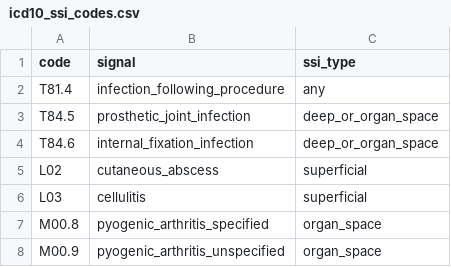
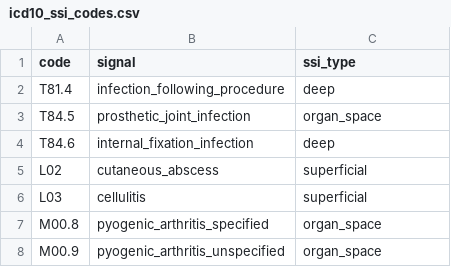
Before and after one commit to Ch3w3y/ssi-surveillance-pipeline, a CSV file: data/reference/icd10_ssi_codes.csv, drawn as a sheet.

Commit message:
fix: align icd10_ssi_codes.csv ssi_type values with rule engine depth map

```diff
--- a/data/reference/icd10_ssi_codes.csv
+++ b/data/reference/icd10_ssi_codes.csv
@@ -1,5 +1,5 @@
 code,signal,ssi_type
-T81.4,infection_following_procedure,any
-T84.5,prosthetic_joint_infection,deep_or_organ_space
-T84.6,internal_fixation_infection,deep_or_organ_space
+T81.4,infection_following_procedure,deep
+T84.5,prosthetic_joint_infection,organ_space
+T84.6,internal_fixation_infection,deep
 L02,cutaneous_abscess,superficial
```
